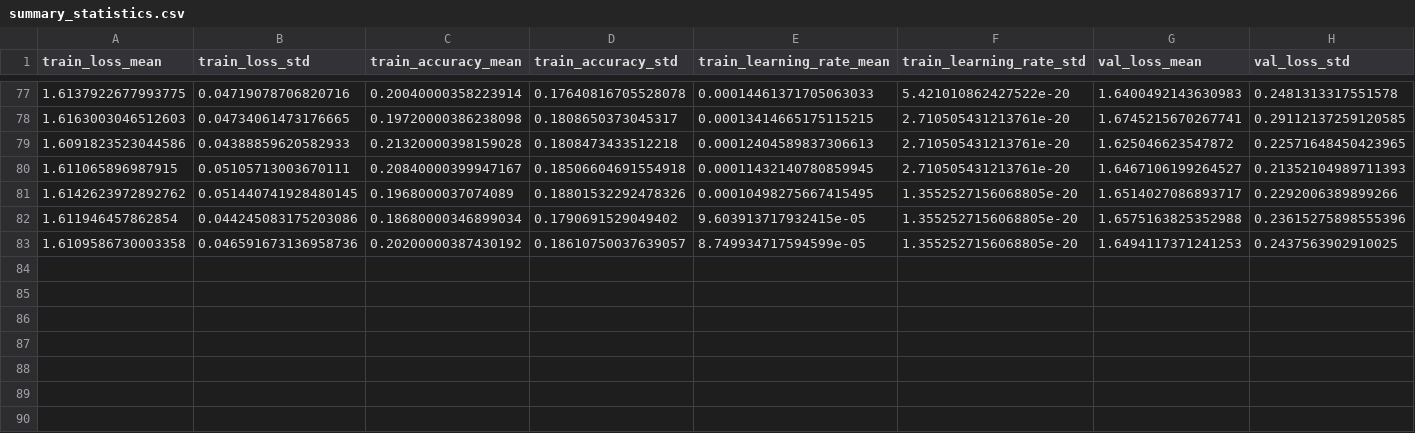
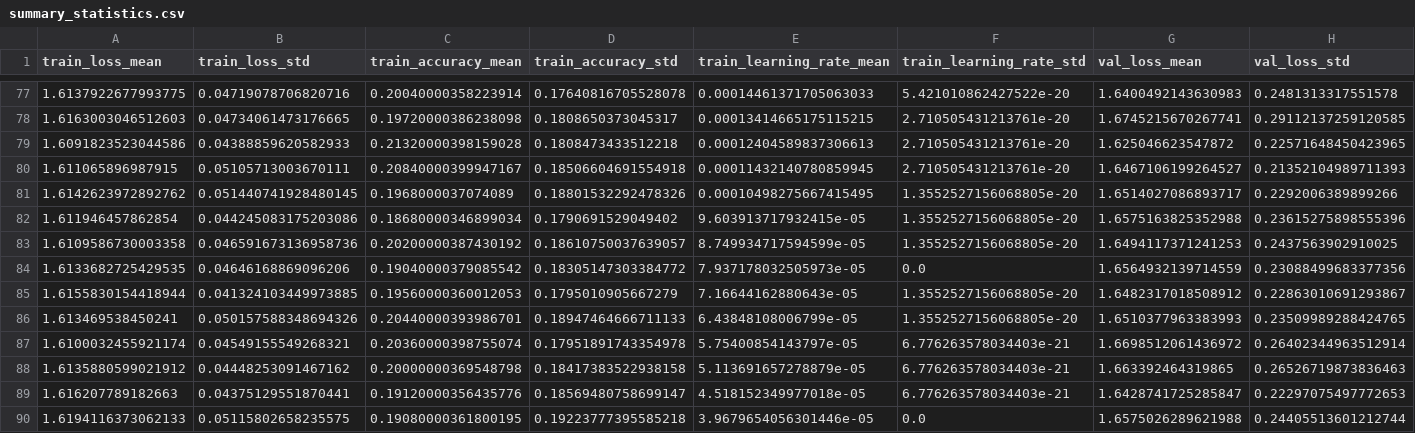
Before and after one commit to JMackie80/HowToTrainYourMAMLPytorch, a CSV file: omniglot_gd_1_8_0.1_64_5_1/logs/summary_statistics.csv, drawn as a sheet; only a part is shown, gaps mark what is left out; rows hold the shown columns only; the diff names each change by its address in the sheet, - before the commit and + after, or states it on an @@ line.

```diff
--- a/omniglot_gd_1_8_0.1_64_5_1/logs/summary_statistics.csv
+++ b/omniglot_gd_1_8_0.1_64_5_1/logs/summary_statistics.csv
+row 84: 1.6133682725429535 | 0.04646168869096206 | 0.19040000379085542 | 0.18305147303384772 | 7.937178032505973e-05 | 0.0 | 1.6564932139714559 | 0.23088499683377356
+row 85: 1.6155830154418944 | 0.041324103449973885 | 0.19560000360012053 | 0.1795010905667279 | 7.16644162880643e-05 | 1.3552527156068805e-20 | 1.6482317018508912 | 0.22863010691293867
+row 86: 1.613469538450241 | 0.050157588348694326 | 0.20440000393986701 | 0.18947464666711133 | 6.43848108006799e-05 | 1.3552527156068805e-20 | 1.6510377963383993 | 0.23509989288424765
+row 87: 1.6100032455921174 | 0.04549155549268321 | 0.20360000398755074 | 0.17951891743354978 | 5.75400854143797e-05 | 6.776263578034403e-21 | 1.6698512061436972 | 0.26402344963512914
+row 88: 1.6135880599021912 | 0.04448253091467162 | 0.20000000369548798 | 0.18417383522938158 | 5.113691657278879e-05 | 6.776263578034403e-21 | 1.663392464319865 | 0.26526719873836463
+row 89: 1.616207789182663 | 0.04375129551870441 | 0.19120000356435776 | 0.18569480758699147 | 4.518152349977018e-05 | 6.776263578034403e-21 | 1.6428741725285847 | 0.22297075497772653
+row 90: 1.6194116373062133 | 0.05115802658235575 | 0.19080000361800195 | 0.19223777395585218 | 3.9679654056301446e-05 | 0.0 | 1.6575026289621988 | 0.24405513601212744
```
Also changed, not shown: 9 other files.
